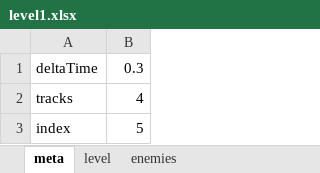
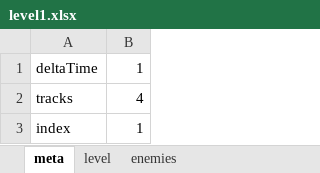
Before and after one commit to CoLuiza/mobgenerator_weaponswitcher, an Excel workbook: levels/level1.xlsx, sheet meta, drawn as a sheet; values as stored, in another font and other column widths than the file's, no borders; the diff names each change by its address in the sheet, - before the commit and + after, or states it on an @@ line.

```diff
--- a/levels/level1.xlsx (sheet meta)
+++ b/levels/level1.xlsx (sheet meta)
-B1: 0.3
+B1: 1
-B3: 5
+B3: 1
```
Also changed, not shown: sheet level, sheet enemies, 3 other files.
